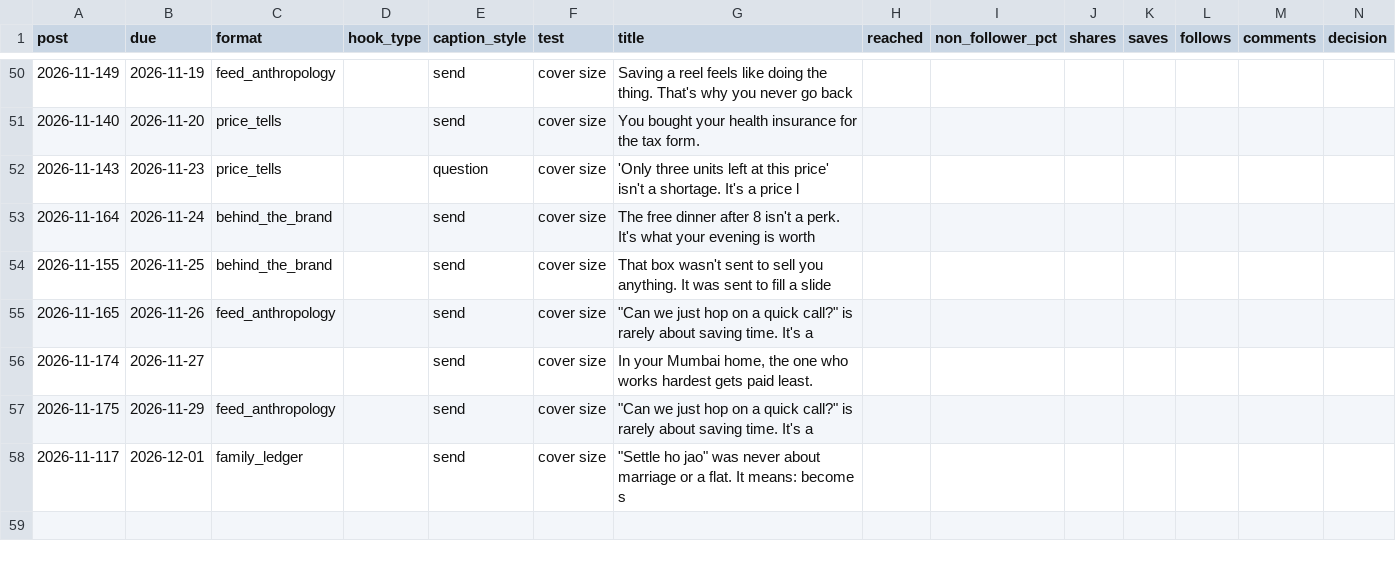
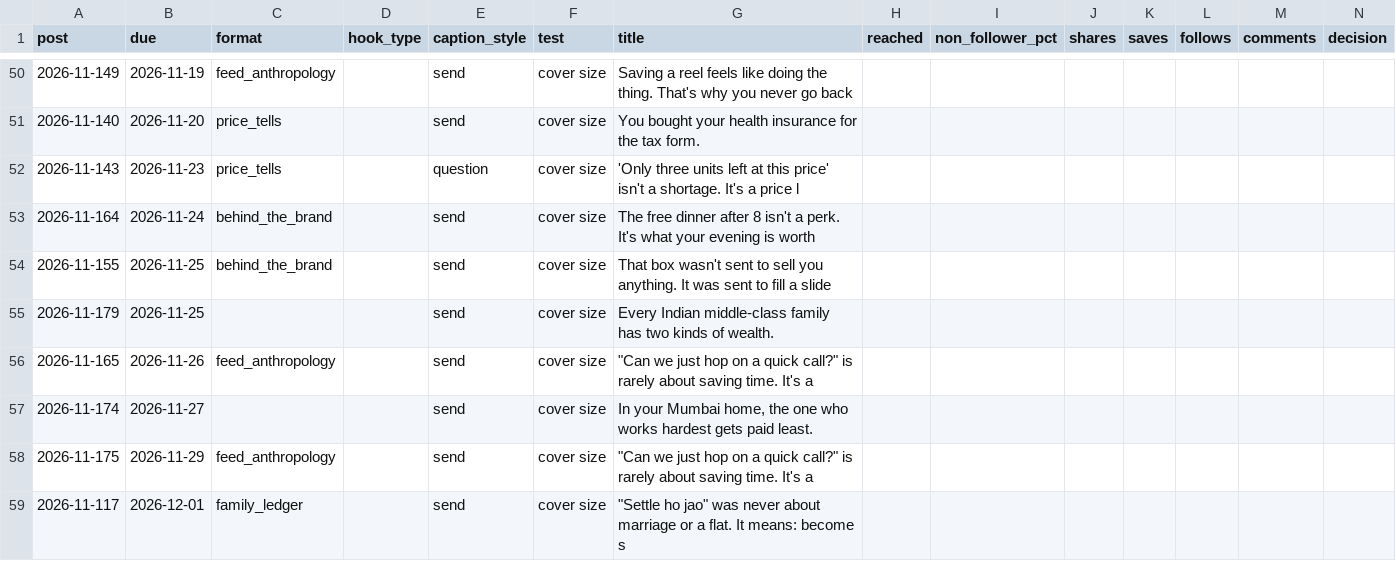
Before and after one commit to Merkabah23/ananya-engine, a CSV file: state/scorecard.csv, drawn as a sheet; only a part is shown, gaps mark what is left out.

Commit message:
state: daily 2026-11-25

```diff
--- a/state/scorecard.csv
+++ b/state/scorecard.csv
@@ -56,2 +56,3 @@ post,due,format,hook_type,caption_style,test,title,reached,non_follower_pct,shar
 2026-11-155,2026-11-25,behind_the_brand,,send,cover size,That box wasn't sent to sell you anything. It was sent to fill a slide,,,,,,,
+2026-11-179,2026-11-25,,,send,cover size,Every Indian middle-class family has two kinds of wealth.,,,,,,,
 2026-11-165,2026-11-26,feed_anthropology,,send,cover size,"""Can we just hop on a quick call?"" is rarely about saving time. It's a",,,,,,,
```
Also changed, not shown: 24 other files.
